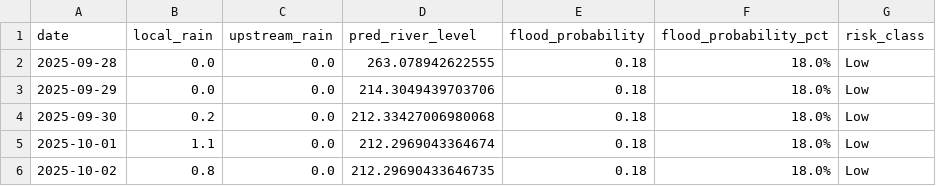
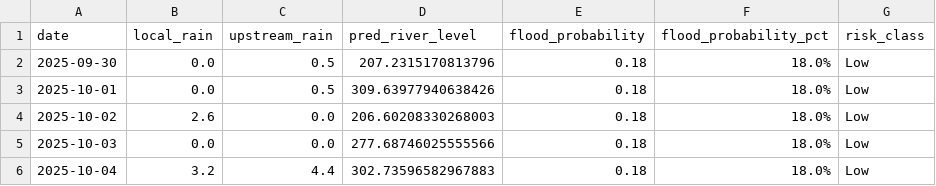
Before and after one commit to jajoojay/Matsya-Flood-detector, a CSV file: backend/flood_detector/flood_forecast.csv, drawn as a sheet.

```diff
--- a/backend/flood_detector/flood_forecast.csv
+++ b/backend/flood_detector/flood_forecast.csv
@@ -1,6 +1,6 @@
 date,local_rain,upstream_rain,pred_river_level,flood_probability,flood_probability_pct,risk_class
-2025-09-28,0.0,0.0,263.078942622555,0.18,18.0%,Low
-2025-09-29,0.0,0.0,214.3049439703706,0.18,18.0%,Low
-2025-09-30,0.2,0.0,212.33427006980068,0.18,18.0%,Low
-2025-10-01,1.1,0.0,212.2969043364674,0.18,18.0%,Low
-2025-10-02,0.8,0.0,212.29690433646735,0.18,18.0%,Low
+2025-09-30,0.0,0.5,207.2315170813796,0.18,18.0%,Low
+2025-10-01,0.0,0.5,309.63977940638426,0.18,18.0%,Low
+2025-10-02,2.6,0.0,206.60208330268003,0.18,18.0%,Low
+2025-10-03,0.0,0.0,277.68746025555566,0.18,18.0%,Low
+2025-10-04,3.2,4.4,302.73596582967883,0.18,18.0%,Low
```
Also changed, not shown: backend/csv_generator/flood_prediction.csv, 3 other files.
